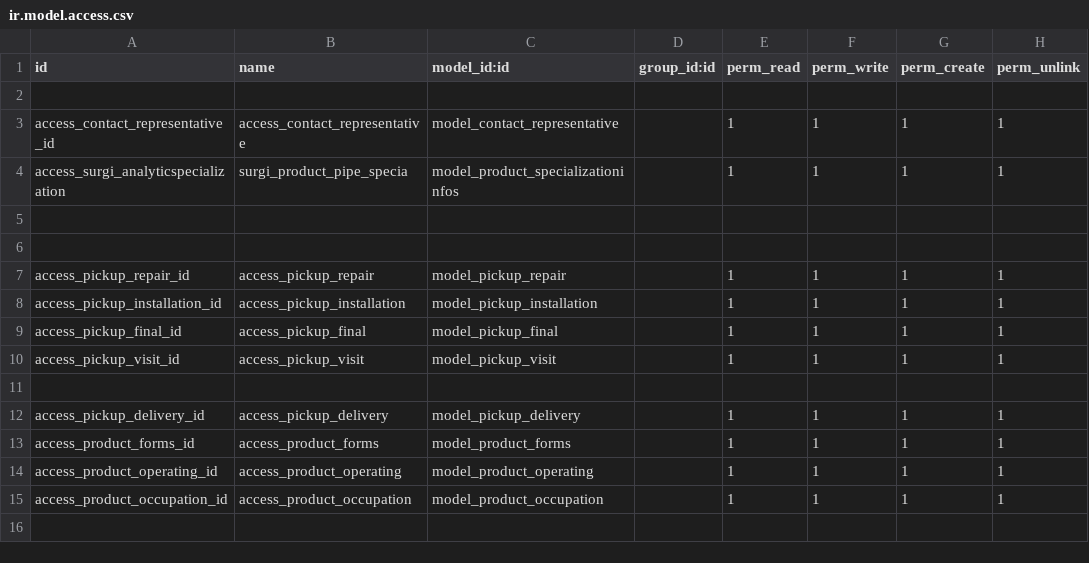
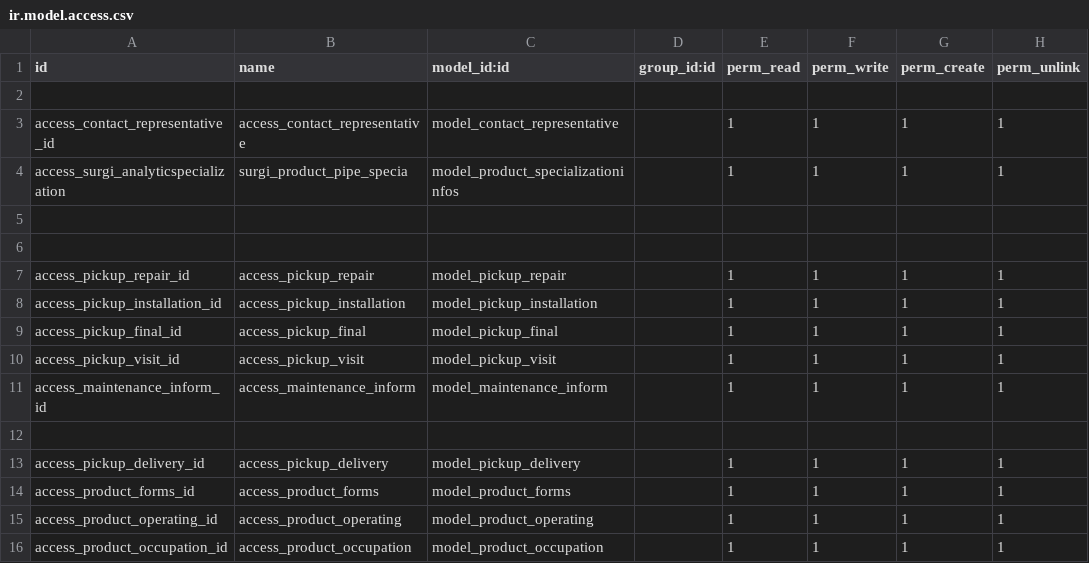
Before and after one commit to Peru-odoo/production, a CSV file: surgi_maintenance/security/ir.model.access.csv, drawn as a sheet.

```diff
--- a/surgi_maintenance/security/ir.model.access.csv
+++ b/surgi_maintenance/security/ir.model.access.csv
@@ -10,2 +10,3 @@ access_pickup_final_id,access_pickup_final,model_pickup_final,,1,1,1,1
 access_pickup_visit_id,access_pickup_visit,model_pickup_visit,,1,1,1,1
+access_maintenance_inform_id,access_maintenance_inform,model_maintenance_inform,,1,1,1,1
 
```
Also changed, not shown: 1 other file.
